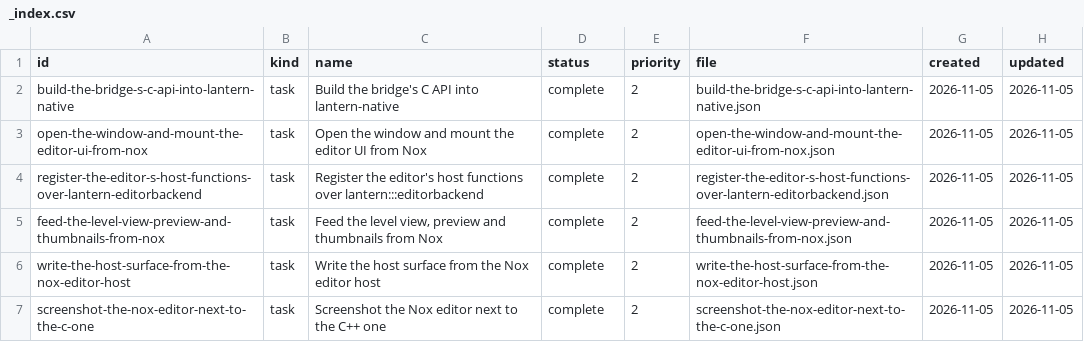
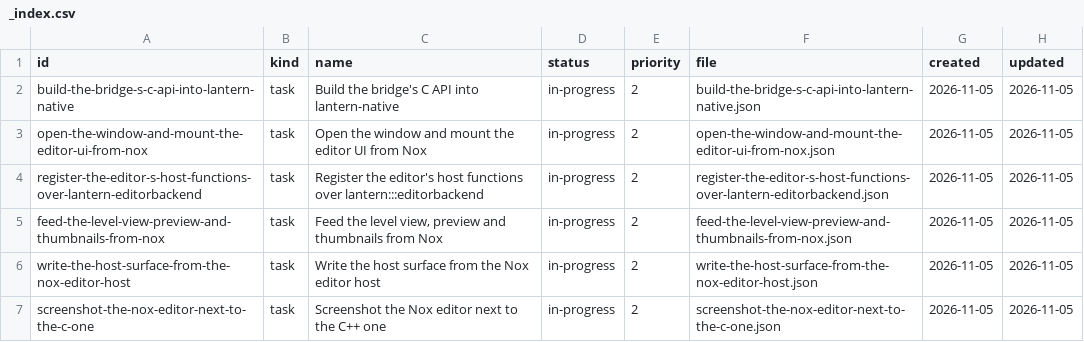
Before and after one commit to DeanWilsonDev/lantern, a CSV file: docs/kanban/world-editor-on-nox-penumbra/editor-host-in-nox/_index.csv, drawn as a sheet.

```diff
--- a/docs/kanban/world-editor-on-nox-penumbra/editor-host-in-nox/_index.csv
+++ b/docs/kanban/world-editor-on-nox-penumbra/editor-host-in-nox/_index.csv
@@ -1,7 +1,7 @@
 id,kind,name,status,priority,file,created,updated
-build-the-bridge-s-c-api-into-lantern-native,task,Build the bridge's C API into lantern-native,complete,2,build-the-bridge-s-c-api-into-lantern-native.json,2026-11-05,2026-11-05
-open-the-window-and-mount-the-editor-ui-from-nox,task,Open the window and mount the editor UI from Nox,complete,2,open-the-window-and-mount-the-editor-ui-from-nox.json,2026-11-05,2026-11-05
-register-the-editor-s-host-functions-over-lantern-editorbackend,task,Register the editor's host functions over lantern:::editorbackend,complete,2,register-the-editor-s-host-functions-over-lantern-editorbackend.json,2026-11-05,2026-11-05
-feed-the-level-view-preview-and-thumbnails-from-nox,task,"Feed the level view, preview and thumbnails from Nox",complete,2,feed-the-level-view-preview-and-thumbnails-from-nox.json,2026-11-05,2026-11-05
-write-the-host-surface-from-the-nox-editor-host,task,Write the host surface from the Nox editor host,complete,2,write-the-host-surface-from-the-nox-editor-host.json,2026-11-05,2026-11-05
-screenshot-the-nox-editor-next-to-the-c-one,task,Screenshot the Nox editor next to the C++ one,complete,2,screenshot-the-nox-editor-next-to-the-c-one.json,2026-11-05,2026-11-05
+build-the-bridge-s-c-api-into-lantern-native,task,Build the bridge's C API into lantern-native,in-progress,2,build-the-bridge-s-c-api-into-lantern-native.json,2026-11-05,2026-11-05
+open-the-window-and-mount-the-editor-ui-from-nox,task,Open the window and mount the editor UI from Nox,in-progress,2,open-the-window-and-mount-the-editor-ui-from-nox.json,2026-11-05,2026-11-05
+register-the-editor-s-host-functions-over-lantern-editorbackend,task,Register the editor's host functions over lantern:::editorbackend,in-progress,2,register-the-editor-s-host-functions-over-lantern-editorbackend.json,2026-11-05,2026-11-05
+feed-the-level-view-preview-and-thumbnails-from-nox,task,"Feed the level view, preview and thumbnails from Nox",in-progress,2,feed-the-level-view-preview-and-thumbnails-from-nox.json,2026-11-05,2026-11-05
+write-the-host-surface-from-the-nox-editor-host,task,Write the host surface from the Nox editor host,in-progress,2,write-the-host-surface-from-the-nox-editor-host.json,2026-11-05,2026-11-05
+screenshot-the-nox-editor-next-to-the-c-one,task,Screenshot the Nox editor next to the C++ one,in-progress,2,screenshot-the-nox-editor-next-to-the-c-one.json,2026-11-05,2026-11-05
```
Also changed, not shown: 10 other files.
